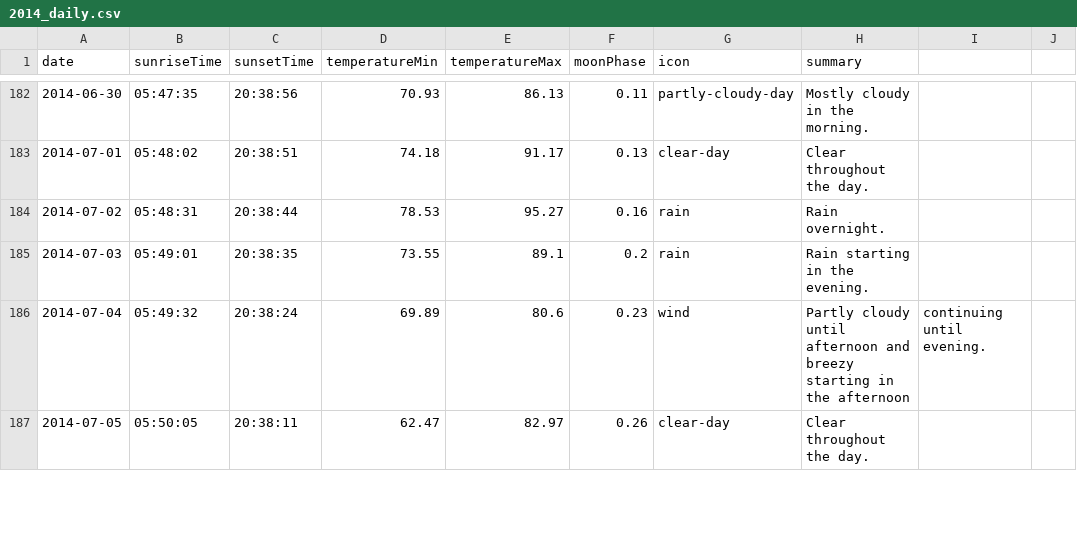
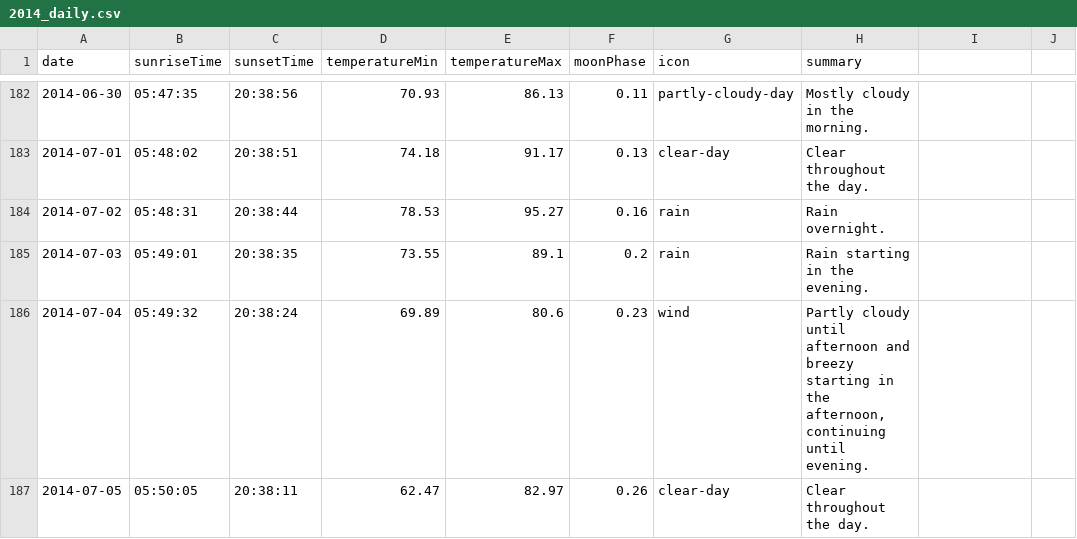
Before and after one commit to dbarlett/arlington-weather, a CSV file: 2014_daily.csv, drawn as a sheet; only a part is shown, gaps mark what is left out; the diff covers the shown part only.

```diff
--- a/2014_daily.csv
+++ b/2014_daily.csv
@@ -185,3 +185,3 @@ date,sunriseTime,sunsetTime,temperatureMin,temperatureMax,moonPhase,icon,summary
 2014-07-03,05:49:01,20:38:35,73.55,89.1,0.2,rain,Rain starting in the evening.
-2014-07-04,05:49:32,20:38:24,69.89,80.6,0.23,wind,Partly cloudy until afternoon and breezy starting in the afternoon, continuing until evening.,
+2014-07-04,05:49:32,20:38:24,69.89,80.6,0.23,wind,"Partly cloudy until afternoon and breezy starting in the afternoon, continuing until evening."
 2014-07-05,05:50:05,20:38:11,62.47,82.97,0.26,clear-day,Clear throughout the day.
```
Also changed, not shown: 67 edited cells elsewhere in this file.
